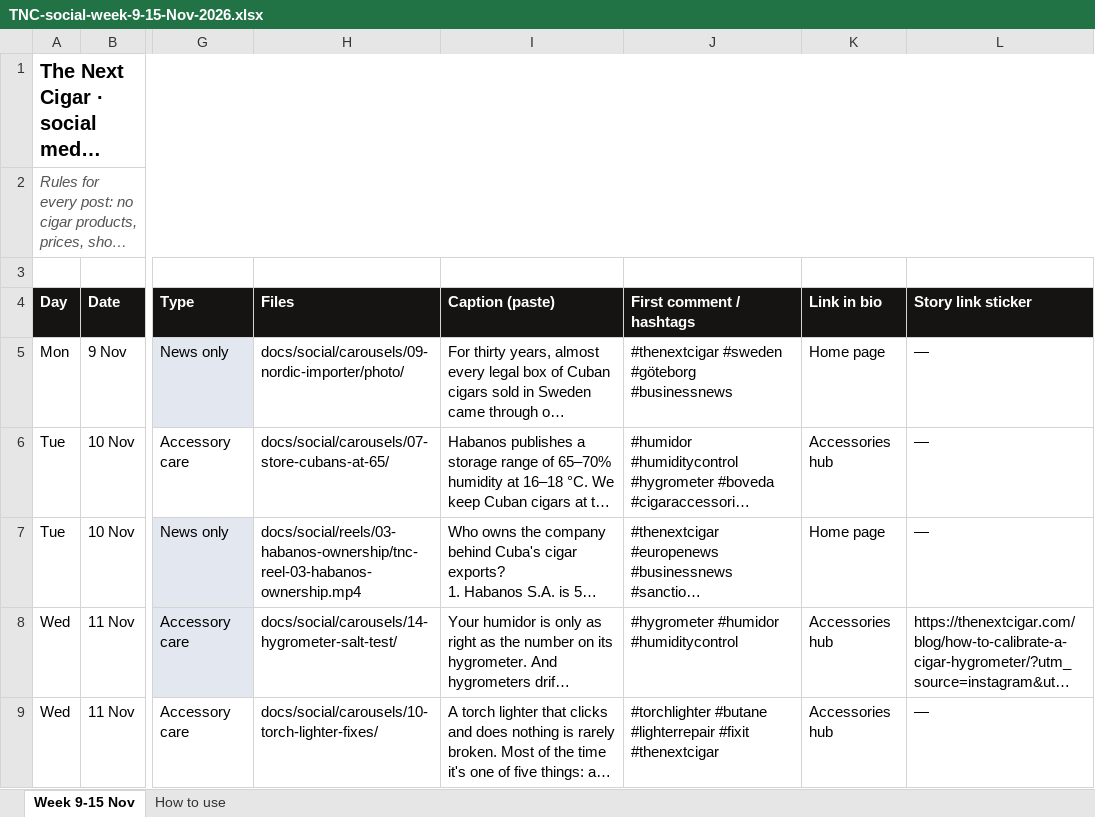
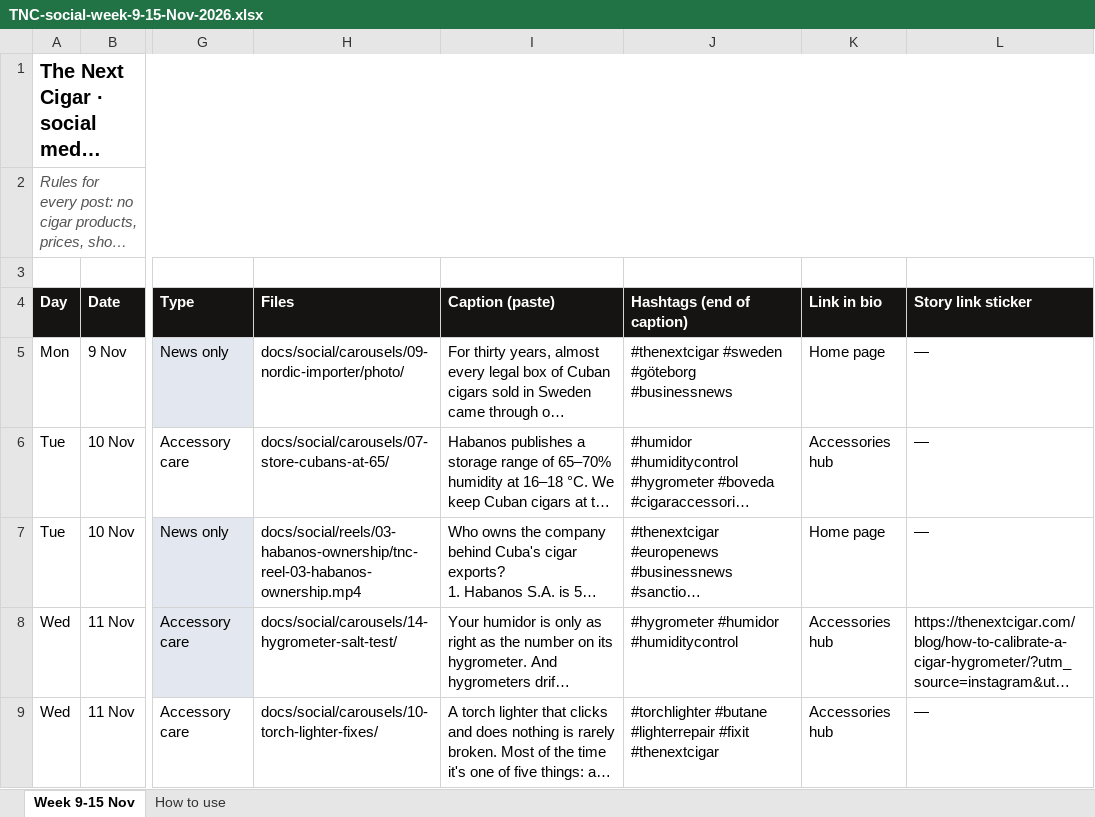
Before and after one commit to crishavana93-ai/thenextcigar, an Excel workbook: docs/social/TNC-social-week-9-15-Nov-2026.xlsx, sheet Week 9-15 Nov, drawn as a sheet; only a part is shown, gaps mark what is left out; long unchanged cells end in …; values as stored, in another font and other column widths than the file's, no borders; the diff names each change by its address in the sheet, - before the commit and + after, or states it on an @@ line.

```diff
--- a/docs/social/TNC-social-week-9-15-Nov-2026.xlsx (sheet Week 9-15 Nov)
+++ b/docs/social/TNC-social-week-9-15-Nov-2026.xlsx (sheet Week 9-15 Nov)
-J4: First comment / hashtags
+J4: Hashtags (end of caption)
```
Also changed, not shown: sheet How to use, 12 other files.
